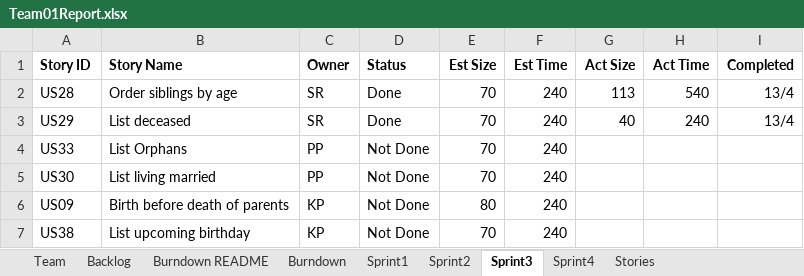
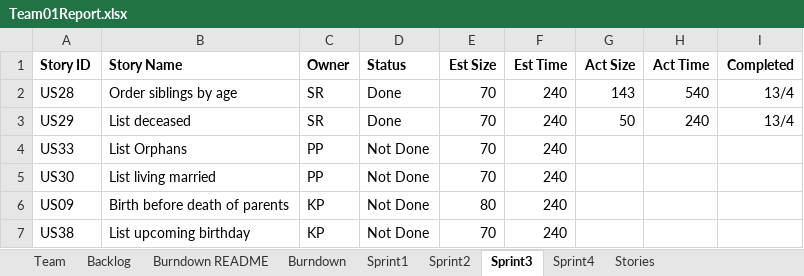
Before and after one commit to SmitaRath/AgileMethodologies_FinalProject, an Excel workbook: Team01Report.xlsx, sheet Sprint3, drawn as a sheet; only a part is shown; values as stored, in another font and other column widths than the file's, no borders; the diff names each change by its address in the sheet, - before the commit and + after, or states it on an @@ line.

Commit message:
report updated

```diff
--- a/Team01Report.xlsx (sheet Sprint3)
+++ b/Team01Report.xlsx (sheet Sprint3)
-G2 (Act Size): 113
+G2 (Act Size): 143
-G3 (Act Size): 40
+G3 (Act Size): 50
```
